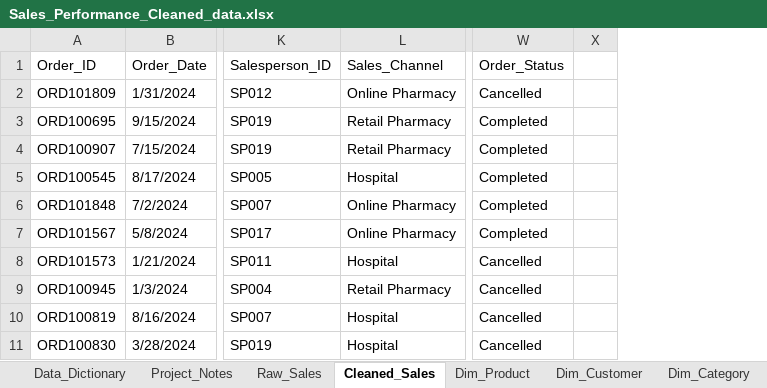
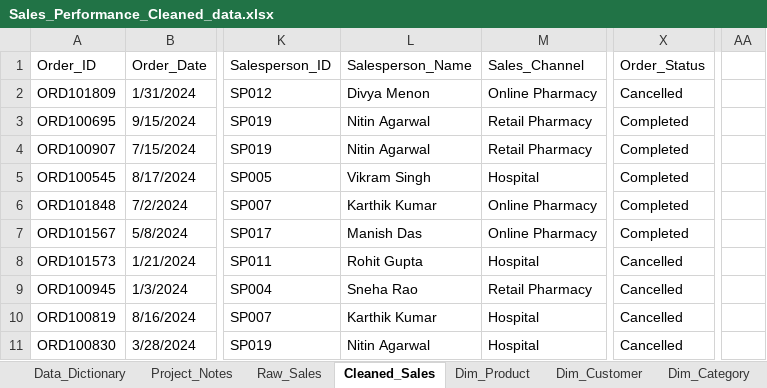
Before and after one commit to ChiruTeja/Powerbi_works, an Excel workbook: SalePerformanceAanalysis/Sales_Performance_Cleaned_data.xlsx, sheet Cleaned_Sales, drawn as a sheet; only a part is shown, gaps mark what is left out; values as stored, in another font and other column widths than the file's, no cell formats; table styles not drawn; removed rows and columns are numbered as before the commit, all else as after; the diff names each change by its address in the sheet, - before the commit and + after, or states it on an @@ line.

```diff
--- a/SalePerformanceAanalysis/Sales_Performance_Cleaned_data.xlsx (sheet Cleaned_Sales)
+++ b/SalePerformanceAanalysis/Sales_Performance_Cleaned_data.xlsx (sheet Cleaned_Sales)
+column L (Salesperson_Name), rows 2-11: Divya Menon | Nitin Agarwal | Nitin Agarwal | Vikram Singh | Karthik Kumar | Manish Das | Rohit Gupta | Sneha Rao | Karthik Kumar | Nitin Agarwal
-column X, empty
+column AA, empty
```
Also changed, not shown: sheet Raw_Sales, other sheet tabs, cell formats, formulas that keep their value.
